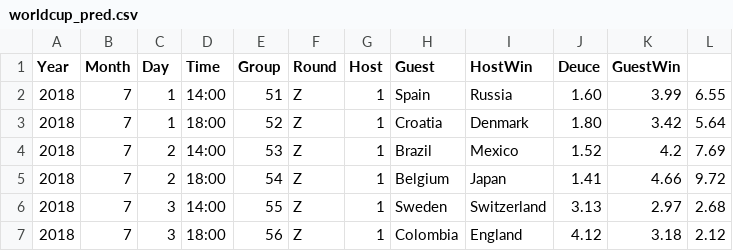
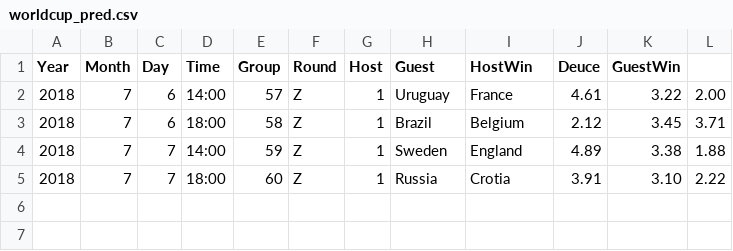
Before and after one commit to liuweihust/worldcupodds, a CSV file: data/worldcup_pred.csv, drawn as a sheet.

```diff
--- a/data/worldcup_pred.csv
+++ b/data/worldcup_pred.csv
@@ -1,7 +1,5 @@
 Year,Month,Day,Time,Group,Round,Host,Guest,HostWin,Deuce,GuestWin
-2018,7,1,14:00,51,Z,1,Spain,Russia,1.60,3.99,6.55
-2018,7,1,18:00,52,Z,1,Croatia,Denmark,1.80,3.42,5.64
-2018,7,2,14:00,53,Z,1,Brazil,Mexico,1.52,4.2,7.69
-2018,7,2,18:00,54,Z,1,Belgium,Japan,1.41,4.66,9.72
-2018,7,3,14:00,55,Z,1,Sweden,Switzerland,3.13,2.97,2.68
-2018,7,3,18:00,56,Z,1,Colombia,England,4.12,3.18,2.12
+2018,7,6,14:00,57,Z,1,Uruguay,France,4.61,3.22,2.00
+2018,7,6,18:00,58,Z,1,Brazil,Belgium,2.12,3.45,3.71
+2018,7,7,14:00,59,Z,1,Sweden,England,4.89,3.38,1.88
+2018,7,7,18:00,60,Z,1,Russia,Crotia,3.91,3.10,2.22
```
Also changed, not shown: data/worldcup_final.csv, 5 other files.
